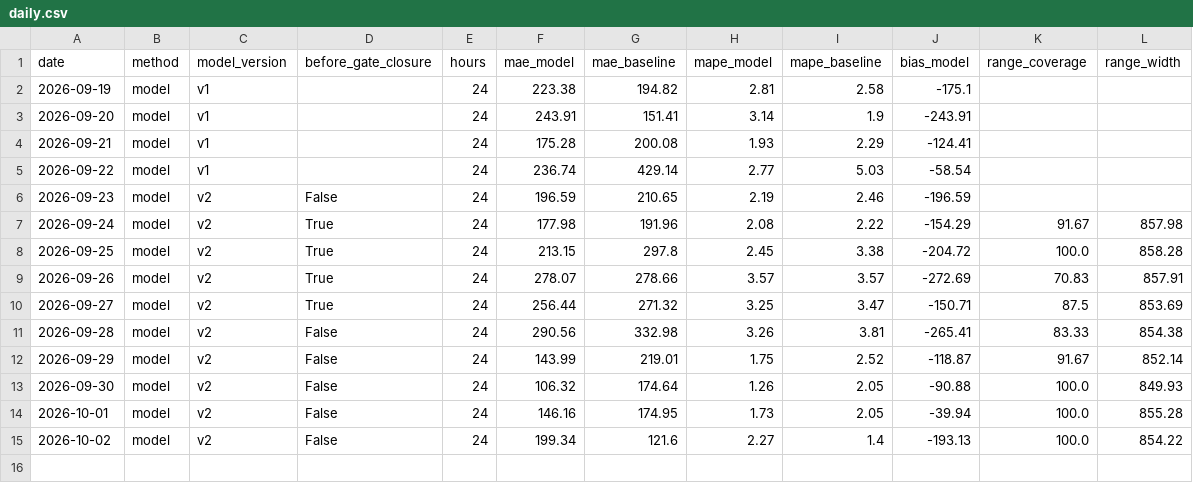
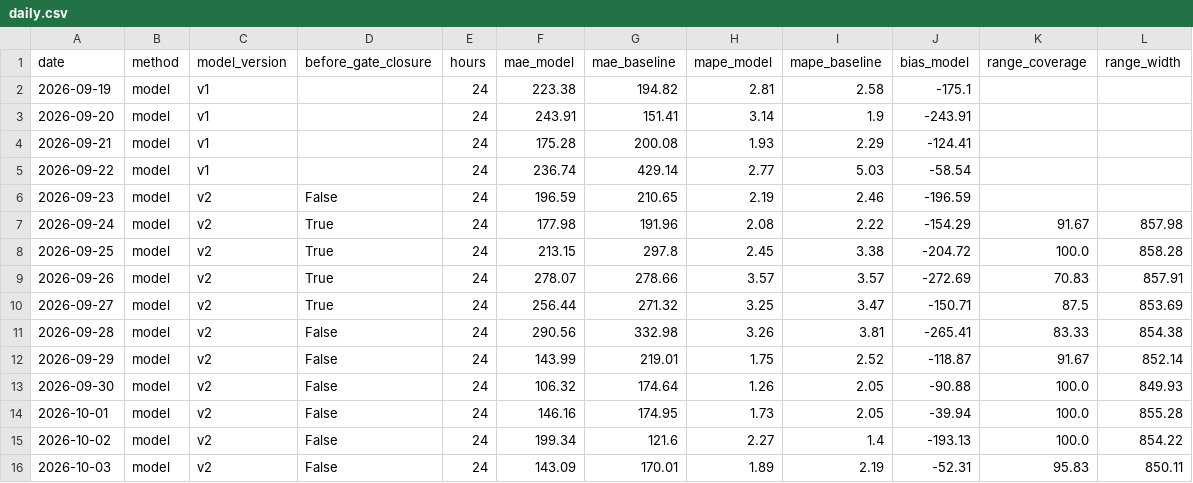
Before and after one commit to MindisBlank/SE3_DayAheadLoadForecast, a CSV file: scores/daily.csv, drawn as a sheet.

```diff
--- a/scores/daily.csv
+++ b/scores/daily.csv
@@ -15 +15,2 @@ date,method,model_version,before_gate_closure,hours,mae_model,mae_baseline,mape_
 2026-10-02,model,v2,False,24,199.34,121.6,2.27,1.4,-193.13,100.0,854.22
+2026-10-03,model,v2,False,24,143.09,170.01,1.89,2.19,-52.31,95.83,850.11
```
Also changed, not shown: forecasts/run_log.csv, scores/hourly.csv, 13 other files.
